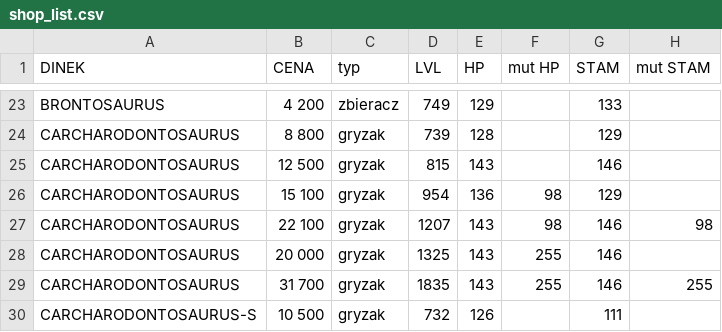
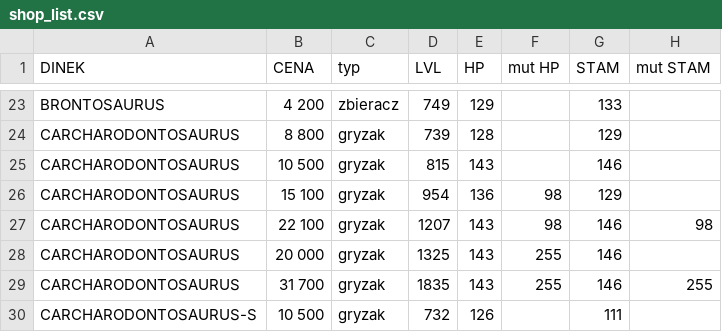
Before and after one commit to Leesha93/HALUSZKIshop, a CSV file: shop_list.csv, drawn as a sheet; only a part is shown, gaps mark what is left out; the diff names each change by its address in the sheet, - before the commit and + after, or states it on an @@ line.

Commit message:
Update shop_list.csv

```diff
--- a/shop_list.csv
+++ b/shop_list.csv
-B25 (CENA): 12 500
+B25 (CENA): 10 500
```
